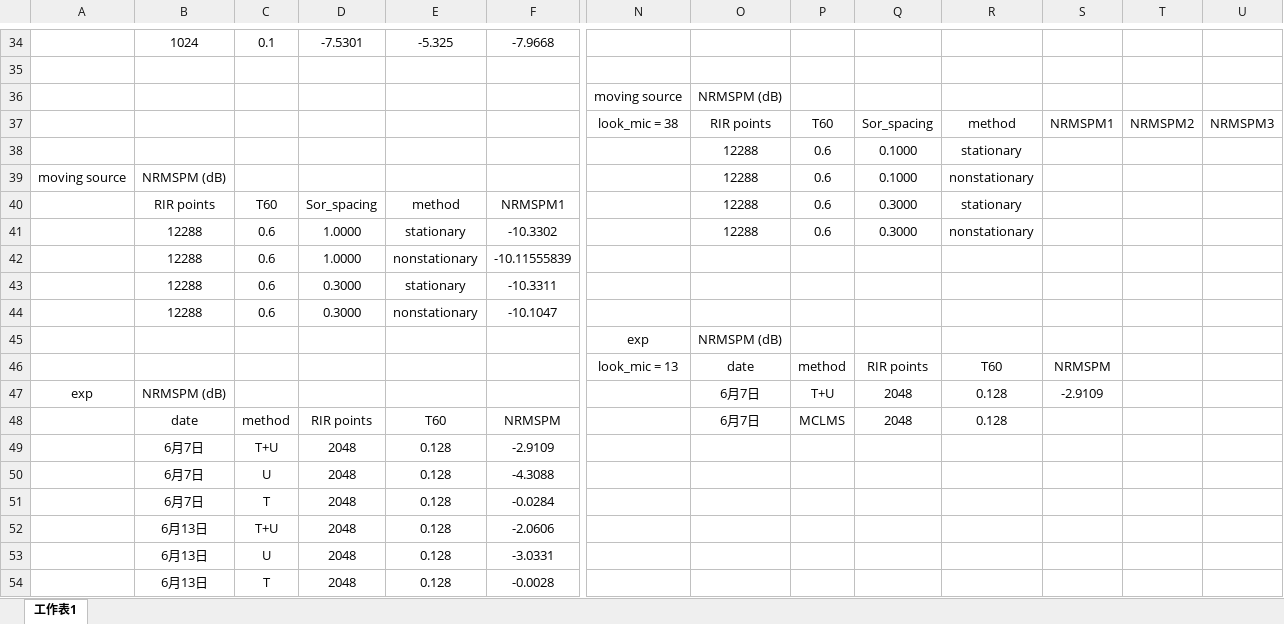
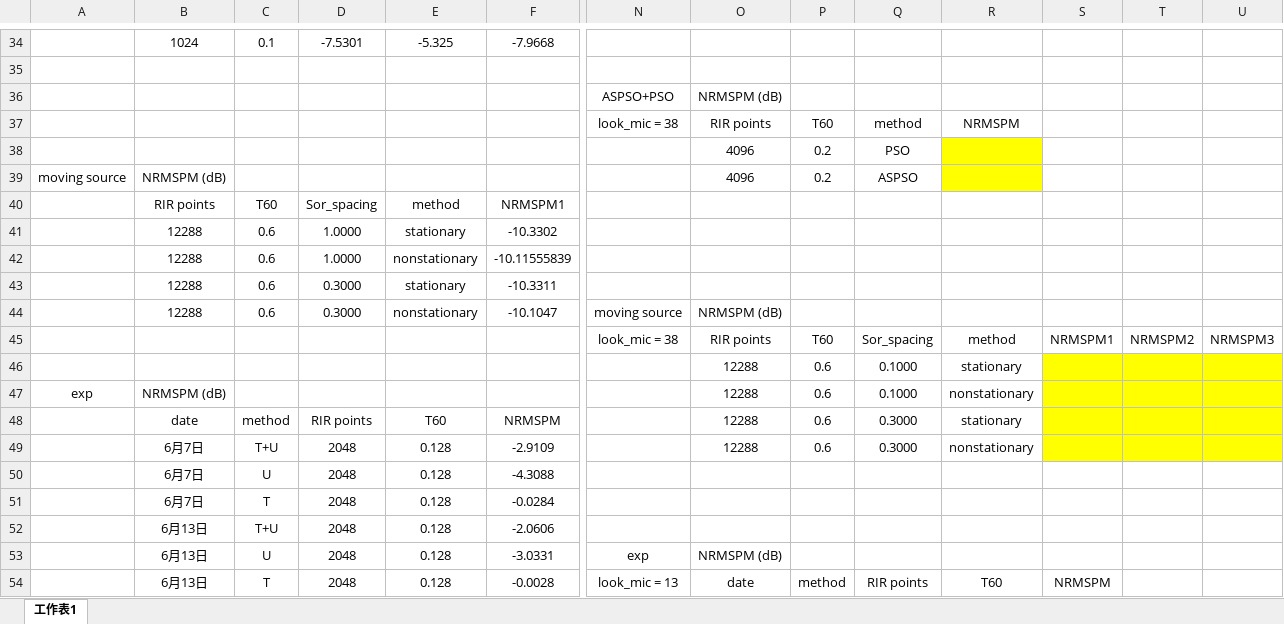
Before and after one commit to anchiyuan/CTF, an Excel workbook: data.xlsx, sheet 工作表1, drawn as a sheet; only a part is shown, gaps mark what is left out; values as stored, in another font and other column widths than the file's, no borders; charts and pictures not drawn; removed rows and columns are numbered as before the commit, all else as after; rows hold the shown columns only; the diff covers the shown part only; the diff names each change by its address in the sheet, - before the commit and + after, or states it on an @@ line.

Commit message:
data 增加一些短T60數據

```diff
--- a/data.xlsx (sheet 工作表1)
+++ b/data.xlsx (sheet 工作表1)
-N36: moving source
+N36: ASPSO+PSO
+row 37:  |  |  |  |  |  | look_mic = 38 | RIR points | T60 | method | NRMSPM
+row 38:  |  |  |  |  |  |  | 4096 | 0.2 | PSO
+row 39: moving source | NRMSPM (dB) |  |  |  |  |  | 4096 | 0.2 | ASPSO
+row 40:  | RIR points | T60 | Sor_spacing | method | NRMSPM1
+row 41:  | 12288 | 0.6 | 1.0000 | stationary | -10.3302
+row 44:  | 12288 | 0.6 | 0.3000 | nonstationary | -10.1047 | moving source | NRMSPM (dB)
-S46:U47 fill: none
+S46:U47 fill: #FFFF00
-A47: moving source
+A47: exp
-row 40:  | RIR points | T60 | Sor_spacing | method | NRMSPM1 |  | 12288 | 0.6 | 0.3000 | stationary
-row 41:  | 12288 | 0.6 | 1.0000 | stationary | -10.3302 |  | 12288 | 0.6 | 0.3000 | nonstationary
-row 44:  | 12288 | 0.6 | 0.3000 | nonstationary | -10.1047
-row 45:  |  |  |  |  |  | exp | NRMSPM (dB)
-row 46:  |  |  |  |  |  | look_mic = 13 | date | method | RIR points | T60 | NRMSPM
-row 47: exp | NRMSPM (dB) |  |  |  |  |  | 6月7日 | T+U | 2048 | 0.128 | -2.9109
-O48: 6月7日
+O48: 12288
-P48: MCLMS
+P48: 0.6
-Q48: 2048
+Q48: 0.3000
-R48: 0.128
+R48: stationary
-S48:U49 fill: none
+S48:U49 fill: #FFFF00
-O49: (empty)
+O49: 12288
-P49: (empty)
+P49: 0.6
-Q49: (empty)
+Q49: 0.3000
-R49: (empty)
+R49: nonstationary
-N53: (empty)
+N53: exp
-O53: (empty)
+O53: NRMSPM (dB)
-row 54:  | 6月13日 | T | 2048 | 0.128 | -0.0028
+row 54:  | 6月13日 | T | 2048 | 0.128 | -0.0028 | look_mic = 13 | date | method | RIR points | T60 | NRMSPM
```
Also changed, not shown: 4 added rows, 2 removed rows, 1 edited cell and cell formats elsewhere in this sheet.
